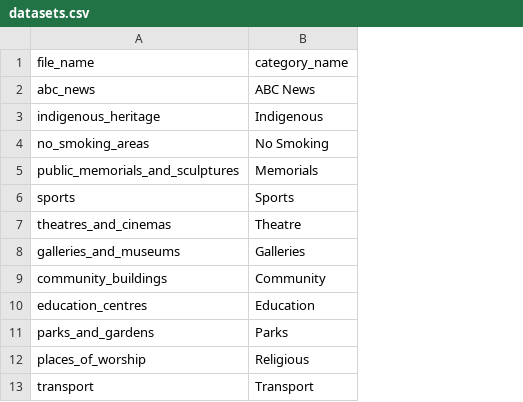
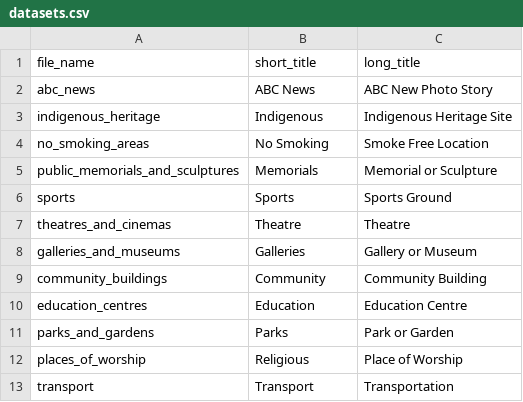
Before and after one commit to arrayjam/illumelbournation, a CSV file: data/datasets.csv, drawn as a sheet; the diff names each change by its address in the sheet, - before the commit and + after, or states it on an @@ line.

```diff
--- a/data/datasets.csv
+++ b/data/datasets.csv
+column C (long_title), rows 2-13: ABC New Photo Story | Indigenous Heritage Site | Smoke Free Location | Memorial or Sculpture | Sports Ground | Theatre | Gallery or Museum | Community Building | Education Centre | Park or Garden | Place of Worship | Transportation
-B1: category_name
+B1: short_title
```
Also changed, not shown: 5 other files.
